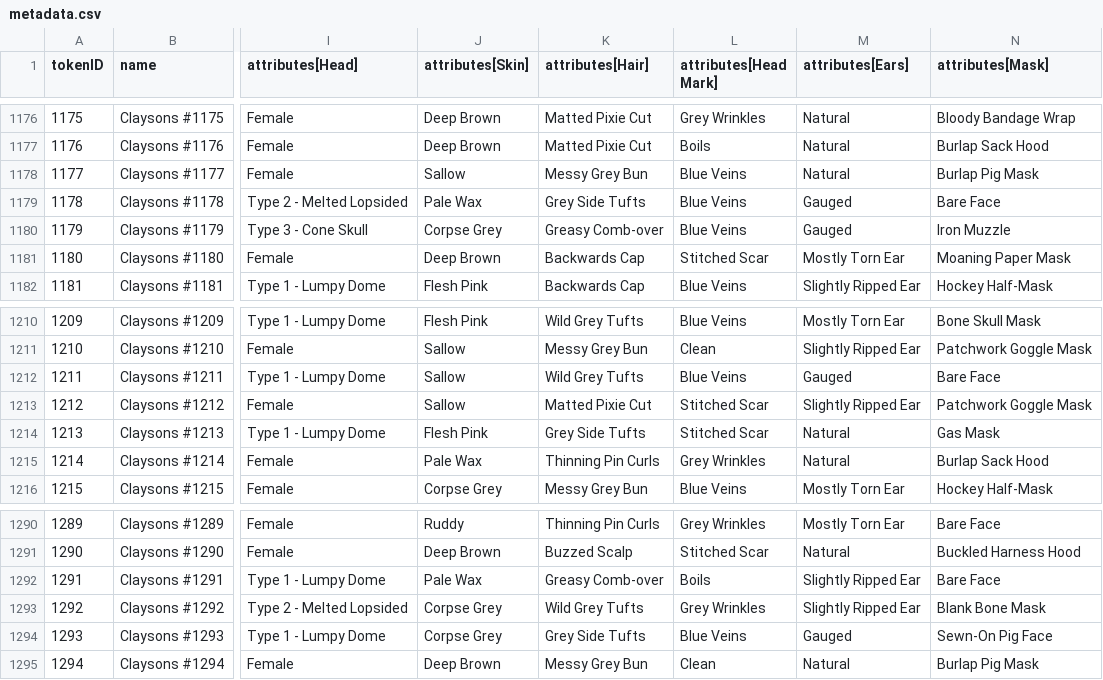
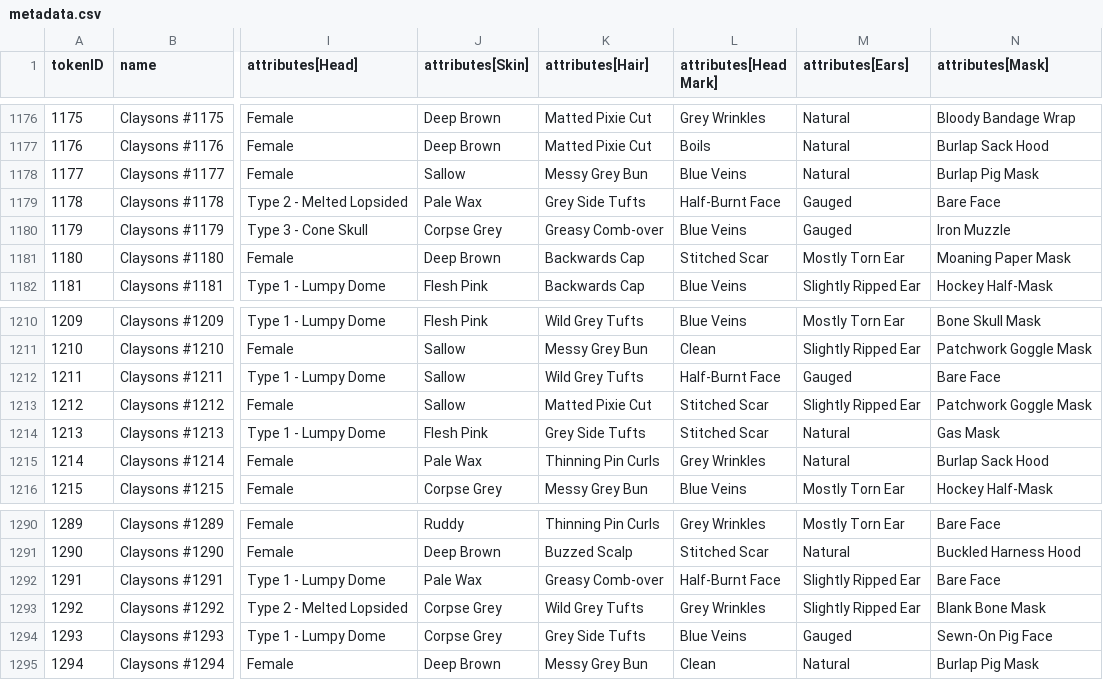
Before and after one commit to georgexmeta/SBN13thNFT, a CSV file: output/opensea/metadata.csv, drawn as a sheet; only a part is shown, gaps mark what is left out; the diff covers the shown part only; the diff names each change by its address in the sheet, - before the commit and + after, or states it on an @@ line.

```diff
--- a/output/opensea/metadata.csv
+++ b/output/opensea/metadata.csv
-L1179 (attributes[Head Mark]): Blue Veins
+L1179 (attributes[Head Mark]): Half-Burnt Face
-L1212 (attributes[Head Mark]): Blue Veins
+L1212 (attributes[Head Mark]): Half-Burnt Face
-L1292 (attributes[Head Mark]): Boils
+L1292 (attributes[Head Mark]): Half-Burnt Face
```
Also changed, not shown: 10 edited cells elsewhere in this file, 16 other files.
